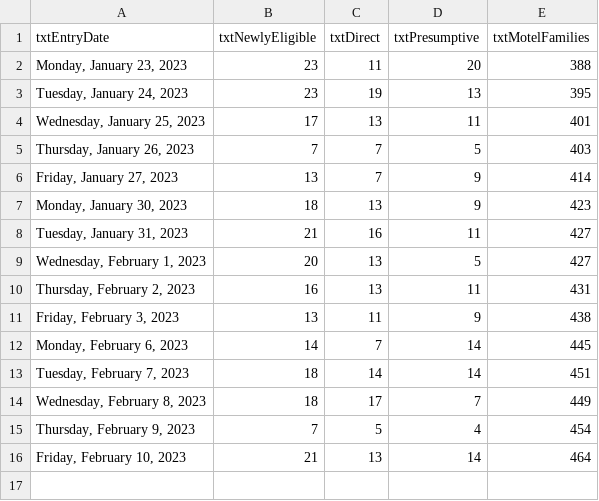
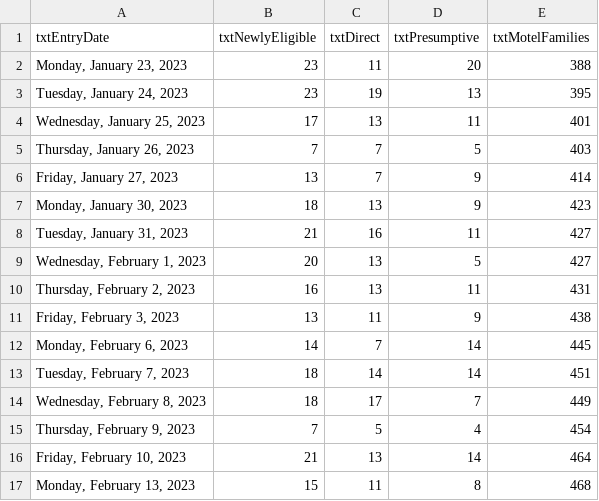
Before and after one commit to BostonGlobe/nr-scraper-housing-stabiliation-data, a CSV file: data/housing-stabilization.csv, drawn as a sheet; the diff names each change by its address in the sheet, - before the commit and + after, or states it on an @@ line.

```diff
--- a/data/housing-stabilization.csv
+++ b/data/housing-stabilization.csv
+row 17: Monday, February 13, 2023 | 15 | 11 | 8 | 468
```
